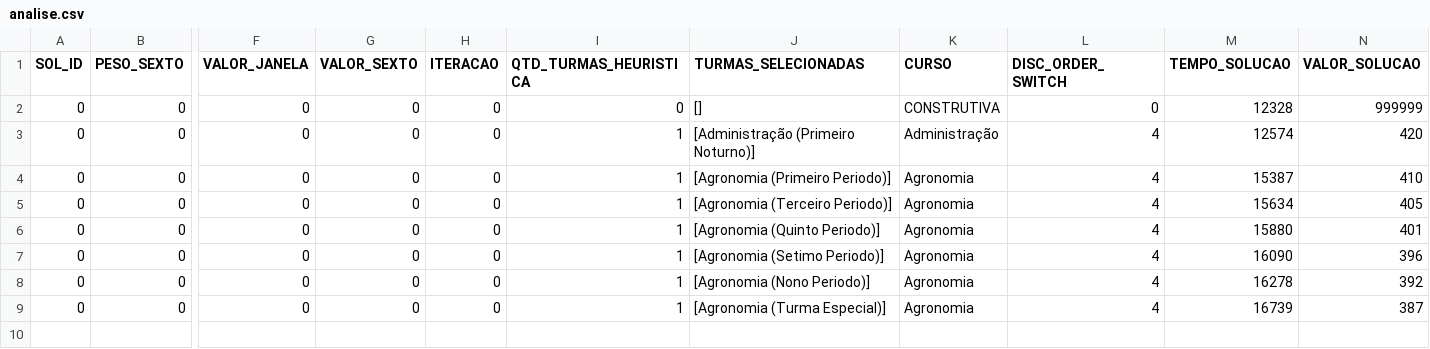
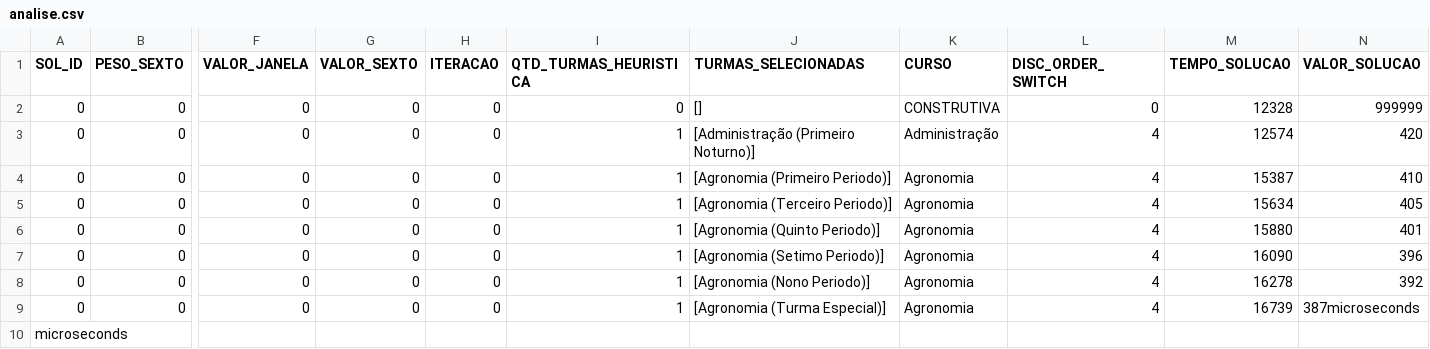
Before and after one commit to rafflezs/TCC-Heuristica, a CSV file: analise.csv, drawn as a sheet; only a part is shown, gaps mark what is left out; rows hold the shown columns only; the diff names each change by its address in the sheet, - before the commit and + after, or states it on an @@ line.

```diff
--- a/analise.csv
+++ b/analise.csv
-N9 (VALOR_SOLUCAO): 387
+N9 (VALOR_SOLUCAO): 387microseconds
+row 10: microseconds
```
Also changed, not shown: 5 other files.
